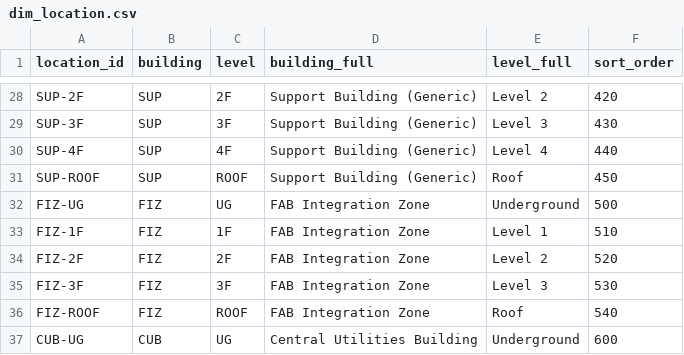
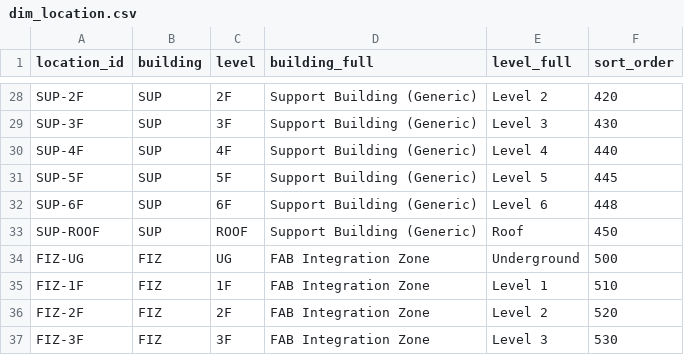
Before and after one commit to pcurielatmxi/samsung-project, a CSV file: scripts/integrated_analysis/dimensions/dim_location.csv, drawn as a sheet; only a part is shown, gaps mark what is left out; the shorter side is filled out with more unchanged rows.

```diff
--- a/scripts/integrated_analysis/dimensions/dim_location.csv
+++ b/scripts/integrated_analysis/dimensions/dim_location.csv
@@ -30,2 +30,4 @@ SUP-3F,SUP,3F,Support Building (Generic),Level 3,430
 SUP-4F,SUP,4F,Support Building (Generic),Level 4,440
+SUP-5F,SUP,5F,Support Building (Generic),Level 5,445
+SUP-6F,SUP,6F,Support Building (Generic),Level 6,448
 SUP-ROOF,SUP,ROOF,Support Building (Generic),Roof,450
```
Also changed, not shown: scripts/integrated_analysis/mappings/map_company_aliases.csv, scripts/integrated_analysis/mappings/map_location_codes.csv, 3 other files.
